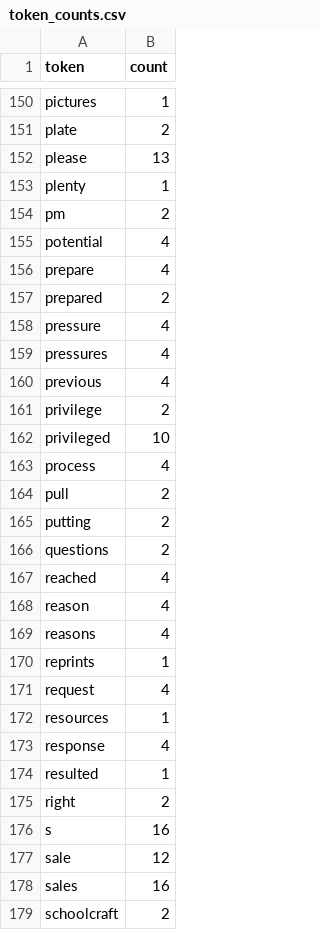
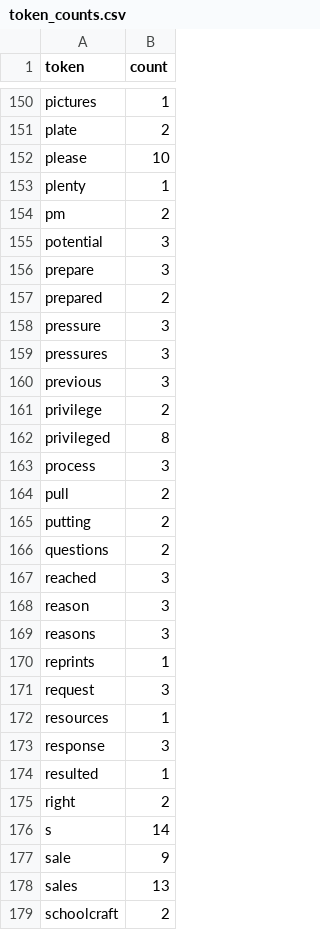
Before and after one commit to alexhuang91/sp12, a CSV file: hw1/token_counts.csv, drawn as a sheet; only a part is shown, gaps mark what is left out; the diff covers the shown part only.

```diff
--- a/hw1/token_counts.csv
+++ b/hw1/token_counts.csv
@@ -151,14 +151,14 @@ pictures,1
 plate,2
-please,13
+please,10
 plenty,1
 pm,2
-potential,4
-prepare,4
+potential,3
+prepare,3
 prepared,2
-pressure,4
-pressures,4
-previous,4
+pressure,3
+pressures,3
+previous,3
 privilege,2
-privileged,10
-process,4
+privileged,8
+process,3
 pull,2
@@ -166,14 +166,14 @@ putting,2
 questions,2
-reached,4
-reason,4
-reasons,4
+reached,3
+reason,3
+reasons,3
 reprints,1
-request,4
+request,3
 resources,1
-response,4
+response,3
 resulted,1
 right,2
-s,16
-sale,12
-sales,16
+s,14
+sale,9
+sales,13
 schoolcraft,2
```
Also changed, not shown: 93 edited cells elsewhere in this file, hw1/mail.csv, 3 other files.
